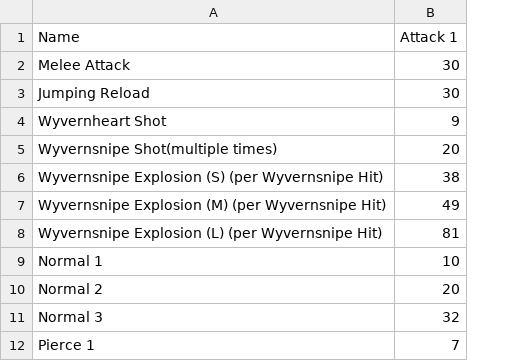
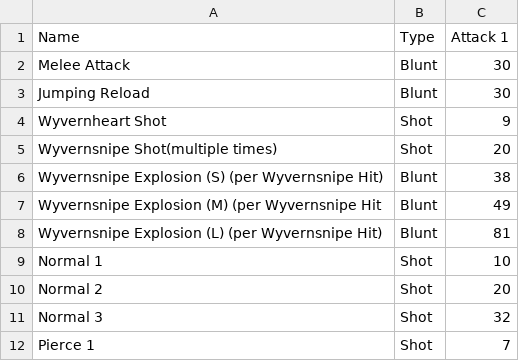
Before and after one commit to Povaz/MHWIceborneCalculator, a CSV file: files/weapons/heavybowgun_mv.csv, drawn as a sheet; only a part is shown; the diff names each change by its address in the sheet, - before the commit and + after, or states it on an @@ line.

```diff
--- a/files/weapons/heavybowgun_mv.csv
+++ b/files/weapons/heavybowgun_mv.csv
+column B (Type), rows 2-12: Blunt | Blunt | Shot | Shot | Blunt | Blunt | Blunt | Shot | Shot | Shot | Shot
-A7 (Name): …(per Wyvernsnipe Hit)
+A7 (Name): …(per Wyvernsnipe Hit
```
Also changed, not shown: files/weapons/chargeblade_mv.csv, files/weapons/greatsword_mv.csv, 18 other files.
